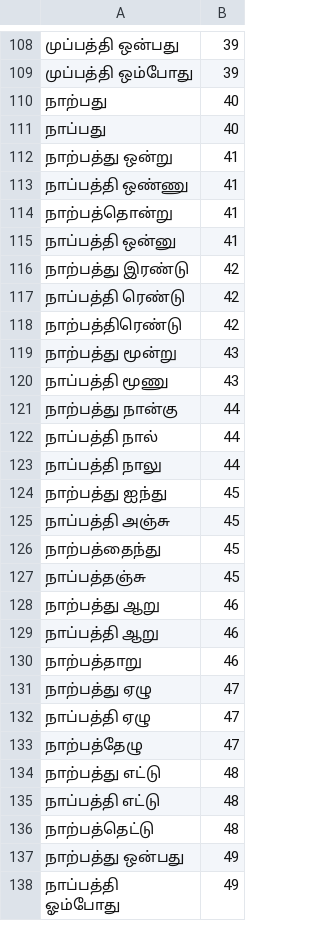
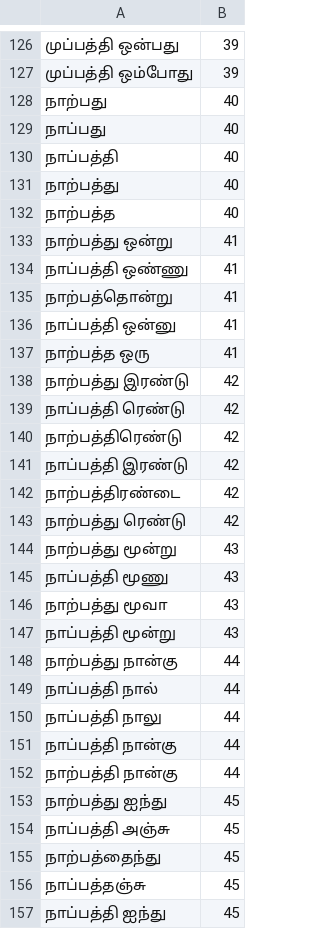
Before and after one commit to haridassaiprakash/indic-punct, a TSV file: src/inverse_text_normalization/ta/data/numbers/ta_tens.tsv, drawn as a sheet; only a part is shown, gaps mark what is left out; the shorter side is filled out with more unchanged rows; the diff covers the shown part only.

Commit message:
new code and data changes v2

```diff
--- a/src/inverse_text_normalization/ta/data/numbers/ta_tens.tsv
+++ b/src/inverse_text_normalization/ta/data/numbers/ta_tens.tsv
@@ -111,2 +129,5 @@
 நாப்பது	40
+நாப்பத்தி	40
+நாற்பத்து	40
+நாற்பத்த	40
 நாற்பத்து ஒன்று	41
@@ -115,2 +136,3 @@
 நாப்பத்தி ஒன்னு	41
+நாற்பத்த ஒரு	41
 நாற்பத்து இரண்டு	42
@@ -118,4 +140,9 @@
 நாற்பத்திரெண்டு	42
+நாப்பத்தி இரண்டு	42
+நாற்பத்திரண்டை	42
+நாற்பத்து ரெண்டு	42
 நாற்பத்து மூன்று	43
 நாப்பத்தி மூணு	43
+நாற்பத்து மூவா	43
+நாப்பத்தி மூன்று	43
 நாற்பத்து நான்கு	44
@@ -123,2 +150,4 @@
 நாப்பத்தி நாலு	44
+நாப்பத்தி நான்கு	44
+நாற்பத்தி நான்கு	44
 நாற்பத்து ஐந்து	45
@@ -127 +156,2 @@
 நாப்பத்தஞ்சு	45
+நாப்பத்தி ஐந்து	45
```
Also changed, not shown: 57 added rows elsewhere in this file, src/inverse_text_normalization/kn/data/numbers/digit.tsv, src/inverse_text_normalization/ml/data/numbers/tens.tsv, 15 other files.
